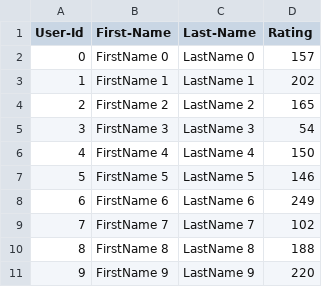
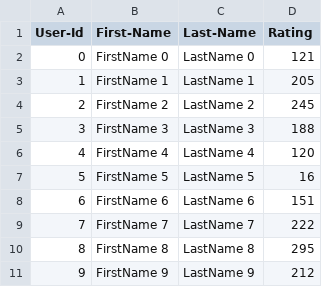
Before and after one commit to sravankumarkurapati/Kurapati_Sravankumar_002022273_labs, a CSV file: Lab 9/UserCatalogue.csv, drawn as a sheet.

```diff
--- a/Lab 9/UserCatalogue.csv
+++ b/Lab 9/UserCatalogue.csv
@@ -1,11 +1,11 @@
 User-Id,First-Name,Last-Name,Rating
-0,FirstName 0,LastName 0,157
-1,FirstName 1,LastName 1,202
-2,FirstName 2,LastName 2,165
-3,FirstName 3,LastName 3,54
-4,FirstName 4,LastName 4,150
-5,FirstName 5,LastName 5,146
-6,FirstName 6,LastName 6,249
-7,FirstName 7,LastName 7,102
-8,FirstName 8,LastName 8,188
-9,FirstName 9,LastName 9,220
+0,FirstName 0,LastName 0,121
+1,FirstName 1,LastName 1,205
+2,FirstName 2,LastName 2,245
+3,FirstName 3,LastName 3,188
+4,FirstName 4,LastName 4,120
+5,FirstName 5,LastName 5,16
+6,FirstName 6,LastName 6,151
+7,FirstName 7,LastName 7,222
+8,FirstName 8,LastName 8,295
+9,FirstName 9,LastName 9,212
```
Also changed, not shown: Lab 9/CommentData.csv, 2 other files.
